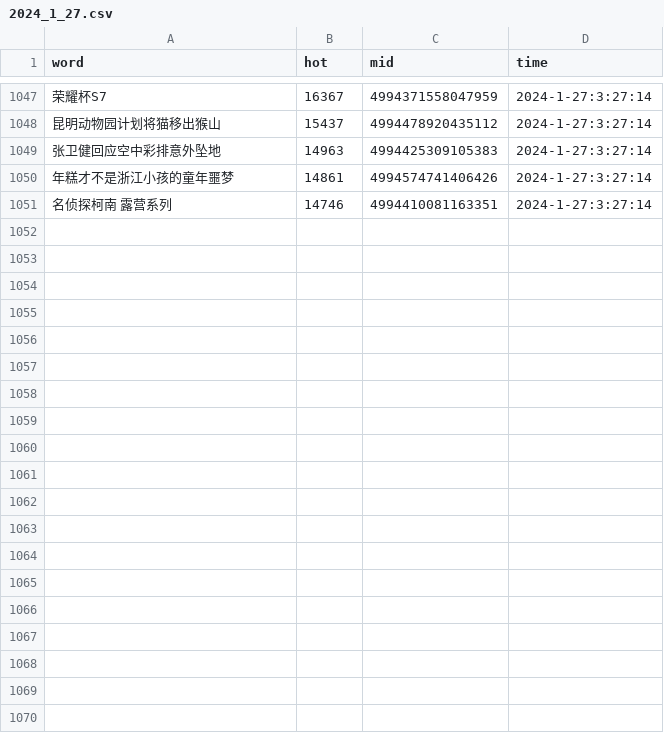
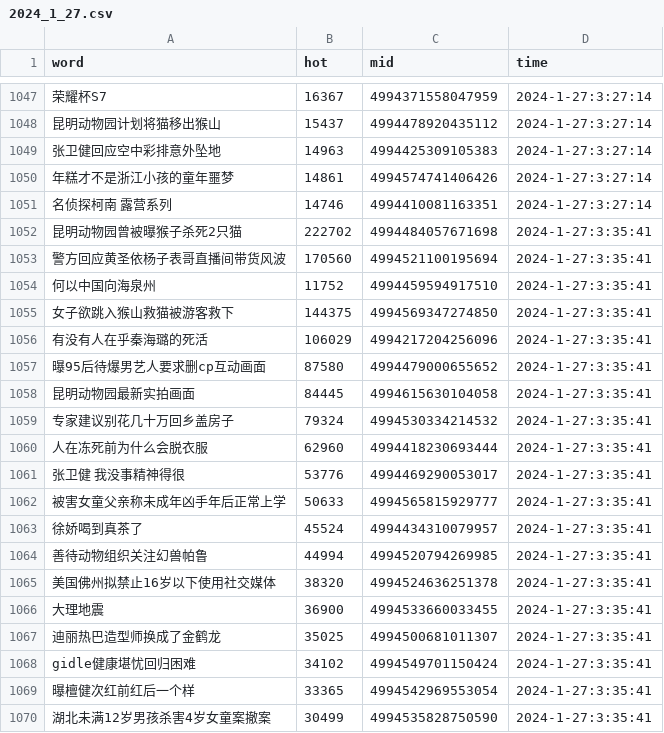
Before and after one commit to Euclid-Jie/weibo_hotlist, a CSV file: hotlist/2024_1_27.csv, drawn as a sheet; only a part is shown, gaps mark what is left out; the diff covers the shown part only; the diff names each change by its address in the sheet, - before the commit and + after, or states it on an @@ line.

Commit message:
craw_5minly_2024-01-26 19:35

```diff
--- a/hotlist/2024_1_27.csv
+++ b/hotlist/2024_1_27.csv
+row 1052: 昆明动物园曾被曝猴子杀死2只猫 | 222702 | 4994484057671698 | 2024-1-27:3:35:41
+row 1053: 警方回应黄圣依杨子表哥直播间带货风波 | 170560 | 4994521100195694 | 2024-1-27:3:35:41
+row 1054: 何以中国向海泉州 | 11752 | 4994459594917510 | 2024-1-27:3:35:41
+row 1055: 女子欲跳入猴山救猫被游客救下 | 144375 | 4994569347274850 | 2024-1-27:3:35:41
+row 1056: 有没有人在乎秦海璐的死活 | 106029 | 4994217204256096 | 2024-1-27:3:35:41
+row 1057: 曝95后待爆男艺人要求删cp互动画面 | 87580 | 4994479000655652 | 2024-1-27:3:35:41
+row 1058: 昆明动物园最新实拍画面 | 84445 | 4994615630104058 | 2024-1-27:3:35:41
+row 1059: 专家建议别花几十万回乡盖房子 | 79324 | 4994530334214532 | 2024-1-27:3:35:41
+row 1060: 人在冻死前为什么会脱衣服 | 62960 | 4994418230693444 | 2024-1-27:3:35:41
+row 1061: 张卫健 我没事精神得很 | 53776 | 4994469290053017 | 2024-1-27:3:35:41
+row 1062: 被害女童父亲称未成年凶手年后正常上学 | 50633 | 4994565815929777 | 2024-1-27:3:35:41
+row 1063: 徐娇喝到真茶了 | 45524 | 4994434310079957 | 2024-1-27:3:35:41
+row 1064: 善待动物组织关注幻兽帕鲁 | 44994 | 4994520794269985 | 2024-1-27:3:35:41
+row 1065: 美国佛州拟禁止16岁以下使用社交媒体 | 38320 | 4994524636251378 | 2024-1-27:3:35:41
+row 1066: 大理地震 | 36900 | 4994533660033455 | 2024-1-27:3:35:41
+row 1067: 迪丽热巴造型师换成了金鹤龙 | 35025 | 4994500681011307 | 2024-1-27:3:35:41
+row 1068: gidle健康堪忧回归困难 | 34102 | 4994549701150424 | 2024-1-27:3:35:41
+row 1069: 曝檀健次红前红后一个样 | 33365 | 4994542969553054 | 2024-1-27:3:35:41
+row 1070: 湖北未满12岁男孩杀害4岁女童案撤案 | 30499 | 4994535828750590 | 2024-1-27:3:35:41
```
Also changed, not shown: 31 added rows elsewhere in this file.
